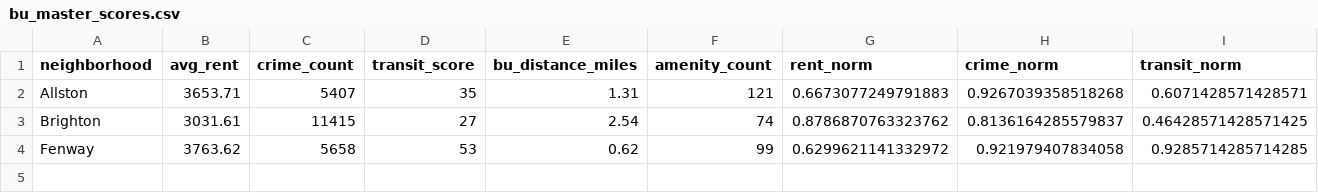
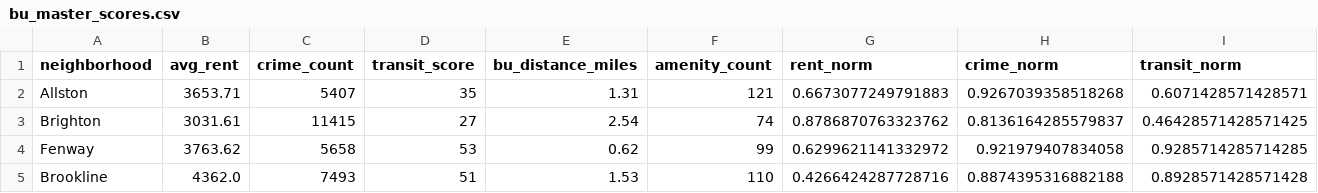
Before and after one commit to Kpop-Smoke/bu-neighborhood-recommender, a CSV file: data/processed/bu_master_scores.csv, drawn as a sheet; only a part is shown; rows hold the shown columns only; the diff names each change by its address in the sheet, - before the commit and + after, or states it on an @@ line.

Commit message:
Add Brookline to model, renormalize all scores

```diff
--- a/data/processed/bu_master_scores.csv
+++ b/data/processed/bu_master_scores.csv
+row 5: Brookline | 4362.0 | 7493 | 51 | 1.53 | 110 | 0.4266424287728716 | 0.8874395316882188 | 0.8928571428571428
```
Also changed, not shown: data/processed/master_scores.csv, 3 other files.
